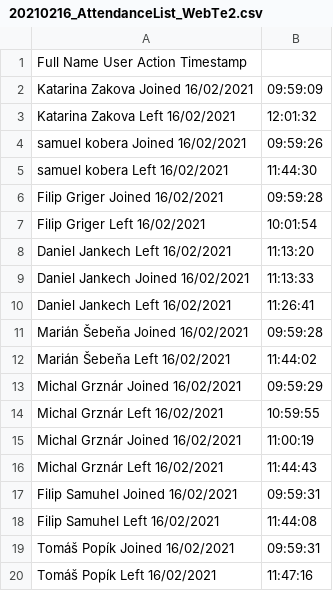
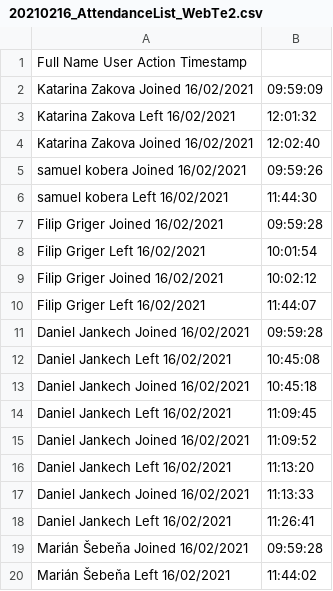
Before and after one commit to Omnia2G/curl_test, a CSV file: 20210216_AttendanceList_WebTe2.csv, drawn as a sheet; only a part is shown; the shorter side is filled out with more unchanged rows; the diff names each change by its address in the sheet, - before the commit and + after, or states it on an @@ line.

```diff
--- a/20210216_AttendanceList_WebTe2.csv
+++ b/20210216_AttendanceList_WebTe2.csv
+row 4: Katarina Zakova Joined 16/02/2021 | 12:02:40
+row 9: Filip Griger Joined 16/02/2021 | 10:02:12
+row 10: Filip Griger Left 16/02/2021 | 11:44:07
+row 11: Daniel Jankech Joined 16/02/2021 | 09:59:28
+row 12: Daniel Jankech Left 16/02/2021 | 10:45:08
+row 13: Daniel Jankech Joined 16/02/2021 | 10:45:18
+row 14: Daniel Jankech Left 16/02/2021 | 11:09:45
+row 15: Daniel Jankech Joined 16/02/2021 | 11:09:52
```
Also changed, not shown: 6 other files.
